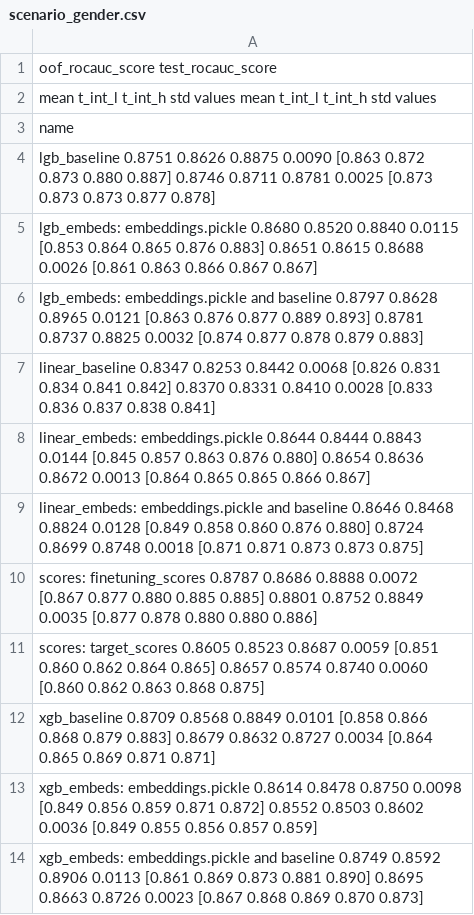
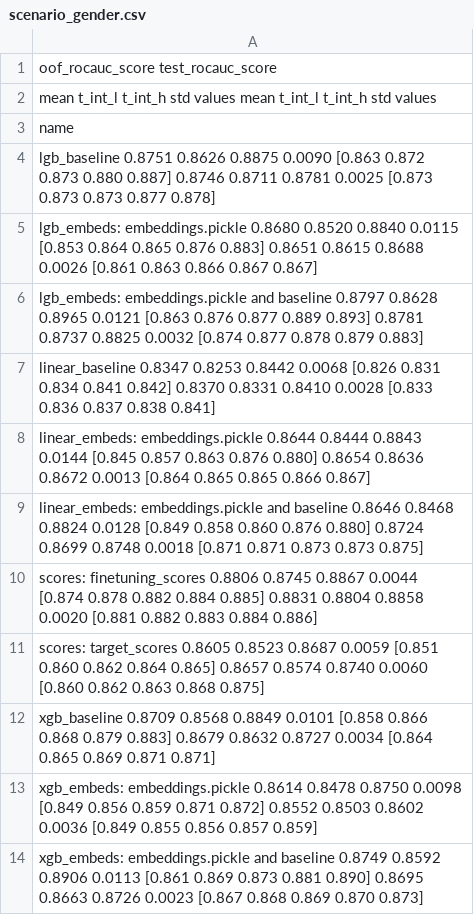
Before and after one commit to sberbank-ai-lab/pytorch-lifestream, a CSV file: opends/runs/scenario_gender.csv, drawn as a sheet.

Commit message:
batchnorm to gender finetuning

```diff
--- a/opends/runs/scenario_gender.csv
+++ b/opends/runs/scenario_gender.csv
@@ -9,3 +9,3 @@ linear_embeds: embeddings.pickle                        0.8644  0.8444  0.8843 0
 linear_embeds: embeddings.pickle and baseline           0.8646  0.8468  0.8824 0.0128  [0.849 0.858 0.860 0.876 0.880]            0.8724  0.8699  0.8748 0.0018  [0.871 0.871 0.873 0.873 0.875]
-scores: finetuning_scores                               0.8787  0.8686  0.8888 0.0072  [0.867 0.877 0.880 0.885 0.885]            0.8801  0.8752  0.8849 0.0035  [0.877 0.878 0.880 0.880 0.886]
+scores: finetuning_scores                               0.8806  0.8745  0.8867 0.0044  [0.874 0.878 0.882 0.884 0.885]            0.8831  0.8804  0.8858 0.0020  [0.881 0.882 0.883 0.884 0.886]
 scores: target_scores                                   0.8605  0.8523  0.8687 0.0059  [0.851 0.860 0.862 0.864 0.865]            0.8657  0.8574  0.8740 0.0060  [0.860 0.862 0.863 0.868 0.875]
```
Also changed, not shown: 1 other file.
